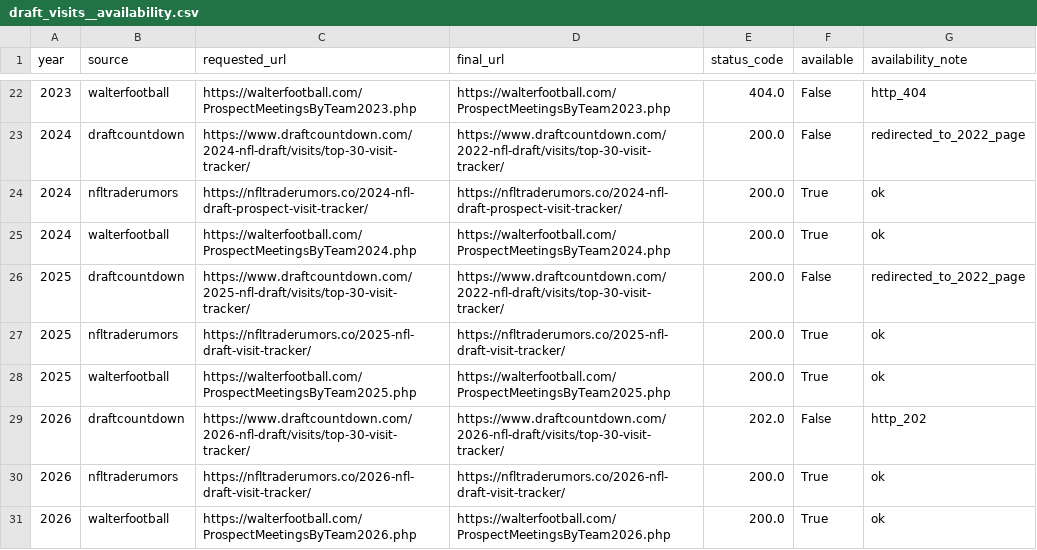
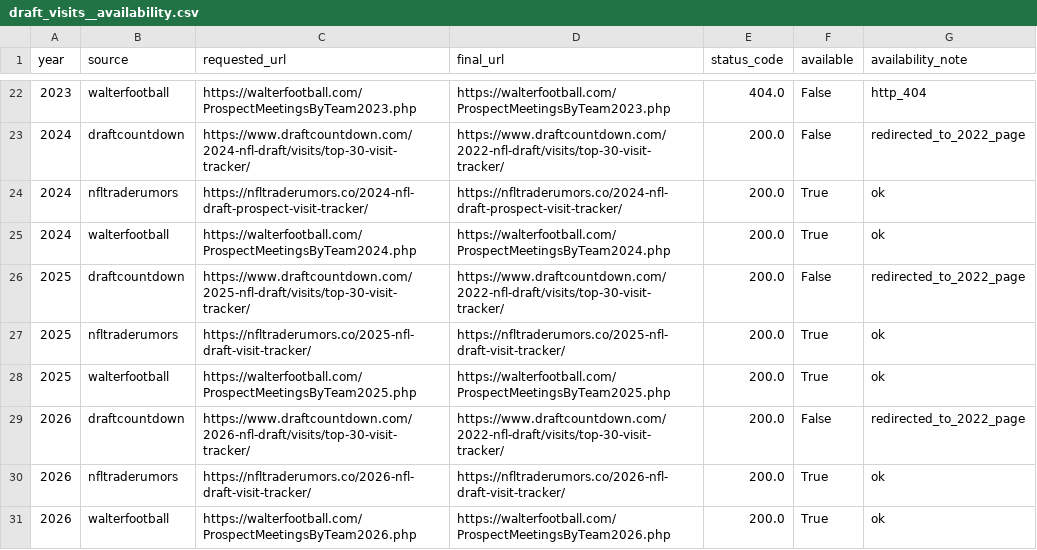
Before and after one commit to cwecht15/Mock-Draft-Database, a CSV file: data/processed/draft-visits/draft_visits__availability.csv, drawn as a sheet; only a part is shown, gaps mark what is left out.

```diff
--- a/data/processed/draft-visits/draft_visits__availability.csv
+++ b/data/processed/draft-visits/draft_visits__availability.csv
@@ -28,3 +28,3 @@ year,source,requested_url,final_url,status_code,available,availability_note
 2025,walterfootball,https://walterfootball.com/ProspectMeetingsByTeam2025.php,https://walterfootball.com/ProspectMeetingsByTeam2025.php,200.0,True,ok
-2026,draftcountdown,https://www.draftcountdown.com/2026-nfl-draft/visits/top-30-visit-tracker/,https://www.draftcountdown.com/2026-nfl-draft/visits/top-30-visit-tracker/,202.0,False,http_202
+2026,draftcountdown,https://www.draftcountdown.com/2026-nfl-draft/visits/top-30-visit-tracker/,https://www.draftcountdown.com/2022-nfl-draft/visits/top-30-visit-tracker/,200.0,False,redirected_to_2022_page
 2026,nfltraderumors,https://nfltraderumors.co/2026-nfl-draft-visit-tracker/,https://nfltraderumors.co/2026-nfl-draft-visit-tracker/,200.0,True,ok
```
Also changed, not shown: data/processed/draft-visits/draft_visits__current_cycle.csv, data/processed/draft-visits/draft_visits__summary_by_year_source.csv, 3 other files.
